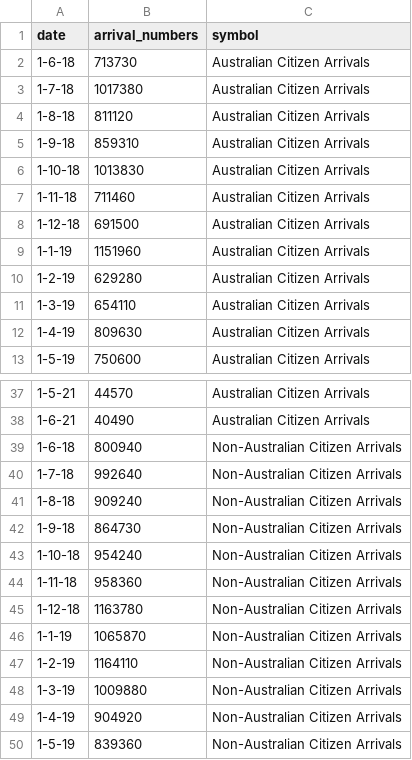
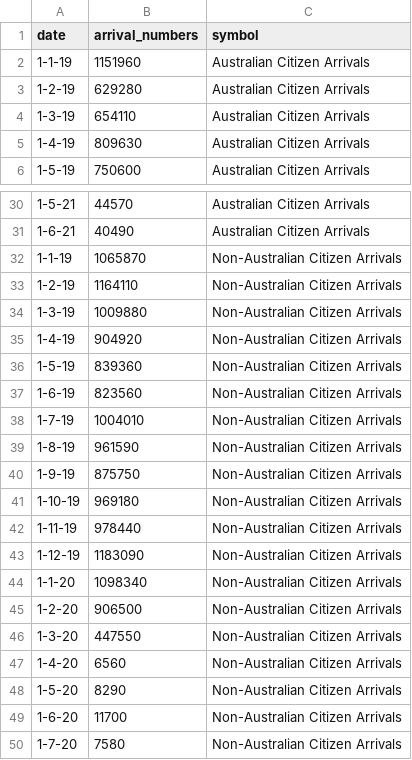
Before and after one commit to SaxenaPriyanka/FIT3179_DataVisualisation2, a CSV file: Arrival_citizenships.csv (was Arrival_numbers_all.csv), drawn as a sheet; only a part is shown, gaps mark what is left out; the shorter side is filled out with more unchanged rows.

Commit message:
line chart- 2018 data removed

```diff
--- a/Arrival_numbers_all.csv
+++ b/Arrival_citizenships.csv
@@ -1,9 +1,2 @@
 date,arrival_numbers,symbol
-1-6-18,713730,Australian Citizen Arrivals
-1-7-18,1017380,Australian Citizen Arrivals
-1-8-18,811120,Australian Citizen Arrivals
-1-9-18,859310,Australian Citizen Arrivals
-1-10-18,1013830,Australian Citizen Arrivals
-1-11-18,711460,Australian Citizen Arrivals
-1-12-18,691500,Australian Citizen Arrivals
 1-1-19,1151960,Australian Citizen Arrivals
@@ -38,9 +31,2 @@
 1-6-21,40490,Australian Citizen Arrivals
-1-6-18,800940,Non-Australian Citizen Arrivals
-1-7-18,992640,Non-Australian Citizen Arrivals
-1-8-18,909240,Non-Australian Citizen Arrivals
-1-9-18,864730,Non-Australian Citizen Arrivals
-1-10-18,954240,Non-Australian Citizen Arrivals
-1-11-18,958360,Non-Australian Citizen Arrivals
-1-12-18,1163780,Non-Australian Citizen Arrivals
 1-1-19,1065870,Non-Australian Citizen Arrivals
```
Also changed, not shown: 2 other files.
